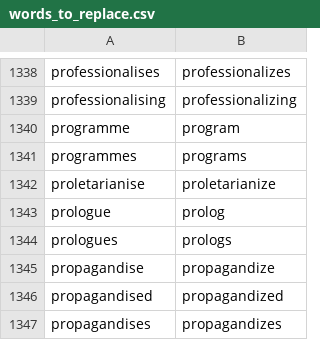
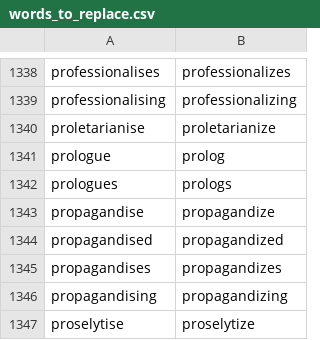
Before and after one commit to Kamholtz/community, a CSV file: settings/words_to_replace.csv, drawn as a sheet; only a part is shown, gaps mark what is left out; the shorter side is filled out with more unchanged rows.

```diff
--- a/settings/words_to_replace.csv
+++ b/settings/words_to_replace.csv
@@ -1339,4 +1339,2 @@ professionalises,professionalizes
 professionalising,professionalizing
-programme,program
-programmes,programs
 proletarianise,proletarianize
```
Also changed, not shown: 8 other files.
